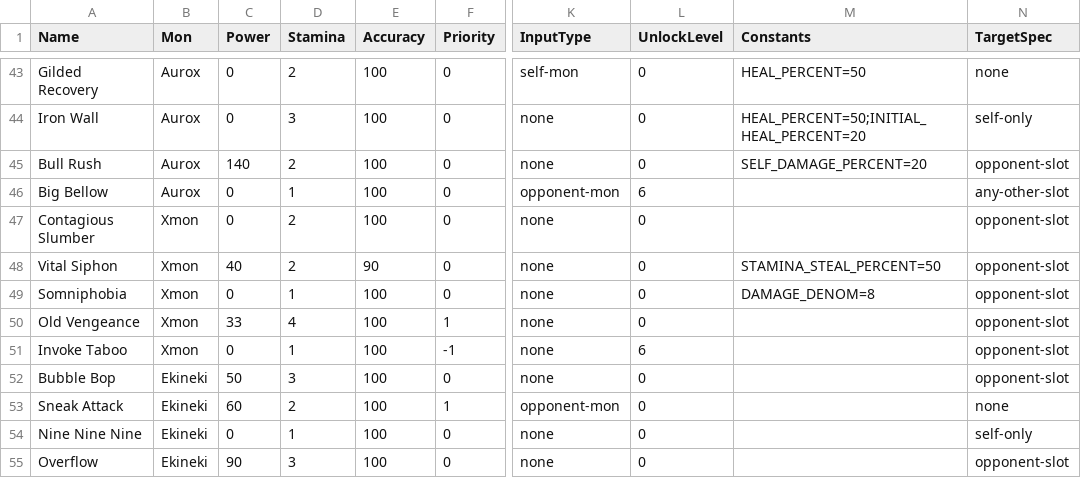
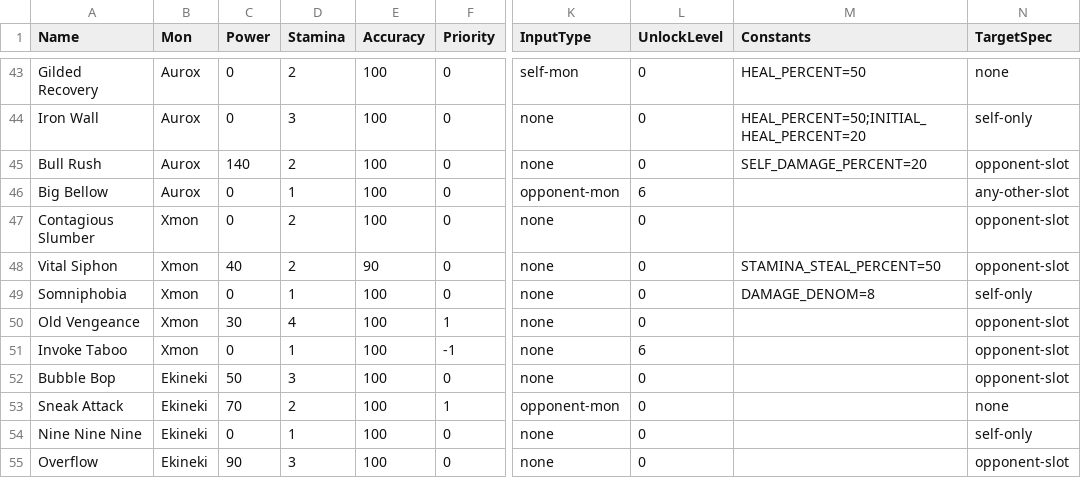
Before and after one commit to stompgg/chomp, a CSV file: drool/moves.csv, drawn as a sheet; only a part is shown, gaps mark what is left out; the diff names each change by its address in the sheet, - before the commit and + after, or states it on an @@ line.

Commit message:
add updated moves

```diff
--- a/drool/moves.csv
+++ b/drool/moves.csv
-N49 (TargetSpec): opponent-slot
+N49 (TargetSpec): self-only
-C50 (Power): 33
+C50 (Power): 30
-C53 (Power): 60
+C53 (Power): 70
```
Also changed, not shown: 5 other files.
